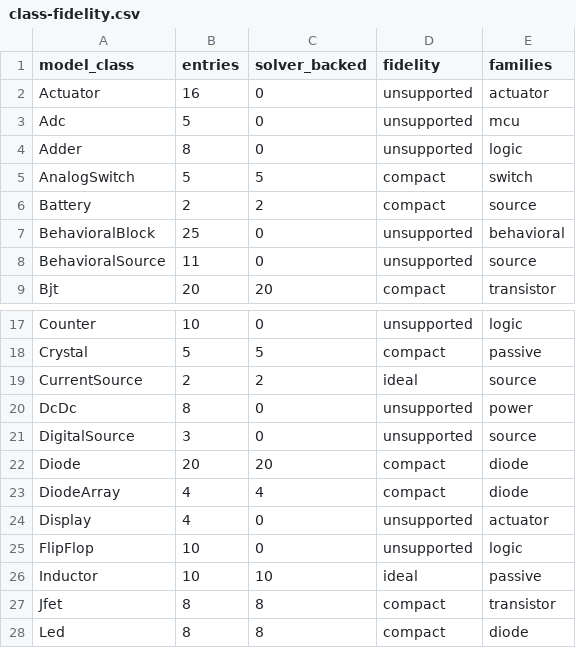
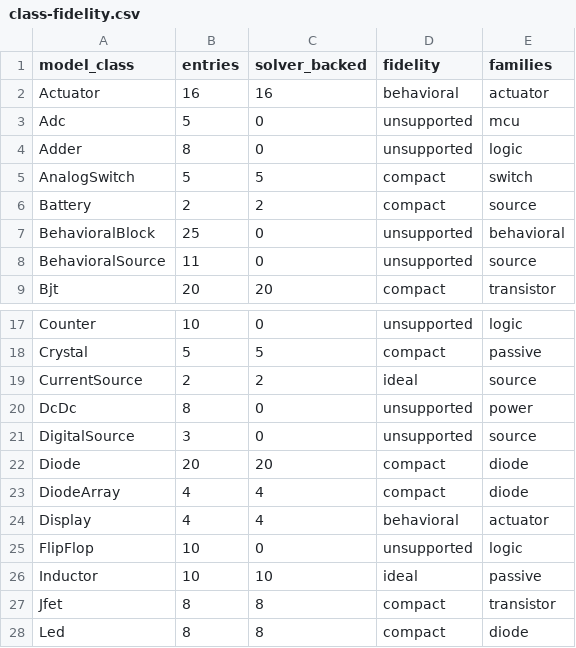
Before and after one commit to billalxcode/EmuCAD, a CSV file: docs/data/class-fidelity.csv, drawn as a sheet; only a part is shown, gaps mark what is left out.

```diff
--- a/docs/data/class-fidelity.csv
+++ b/docs/data/class-fidelity.csv
@@ -1,3 +1,3 @@
 model_class,entries,solver_backed,fidelity,families
-Actuator,16,0,unsupported,actuator
+Actuator,16,16,behavioral,actuator
 Adc,5,0,unsupported,mcu
@@ -23,3 +23,3 @@ Diode,20,20,compact,diode
 DiodeArray,4,4,compact,diode
-Display,4,0,unsupported,actuator
+Display,4,4,behavioral,actuator
 FlipFlop,10,0,unsupported,logic
```
Also changed, not shown: docs/data/behavioral-classification.csv, 22 other files.
